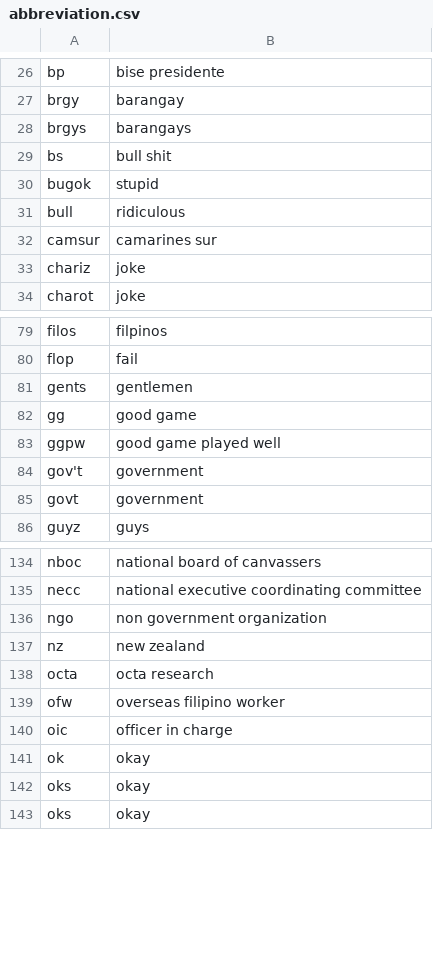
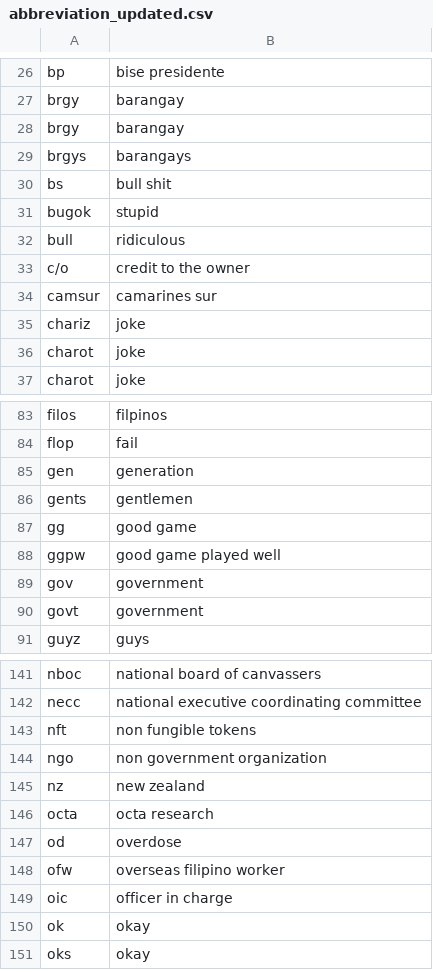
Before and after one commit to julscast/Thesis_2, a CSV file: abbreviation_updated.csv (was abbreviation.csv), drawn as a sheet; only a part is shown, gaps mark what is left out; the diff covers the shown part only.

```diff
--- a/abbreviation.csv
+++ b/abbreviation_updated.csv
@@ -27,2 +27,3 @@ bp,bise presidente
 brgy,barangay
+brgy,barangay
 brgys,barangays
@@ -31,4 +32,6 @@ bugok,stupid
 bull,ridiculous
+c/o,credit to the owner
 camsur,camarines sur
 chariz,joke
+charot,joke
 charot,joke
@@ -80,2 +84,3 @@ filos,filpinos
 flop,fail
+gen,generation
 gents,gentlemen
@@ -83,3 +88,3 @@ gg ,good game
 ggpw,good game played well
-gov't,government
+gov ,government
 govt,government
@@ -135,2 +142,3 @@ nboc,national board of canvassers
 necc,national executive coordinating committee
+nft,non fungible tokens
 ngo,non government organization
@@ -138,2 +146,3 @@ nz,new zealand
 octa,octa research
+od,overdose
 ofw,overseas filipino worker
@@ -141,3 +150,2 @@ oic,officer in charge
 ok,okay
-oks,okay
 oks,okay
```
Also changed, not shown: 4 added rows and 3 edited cells elsewhere in this file, 11 other files.
